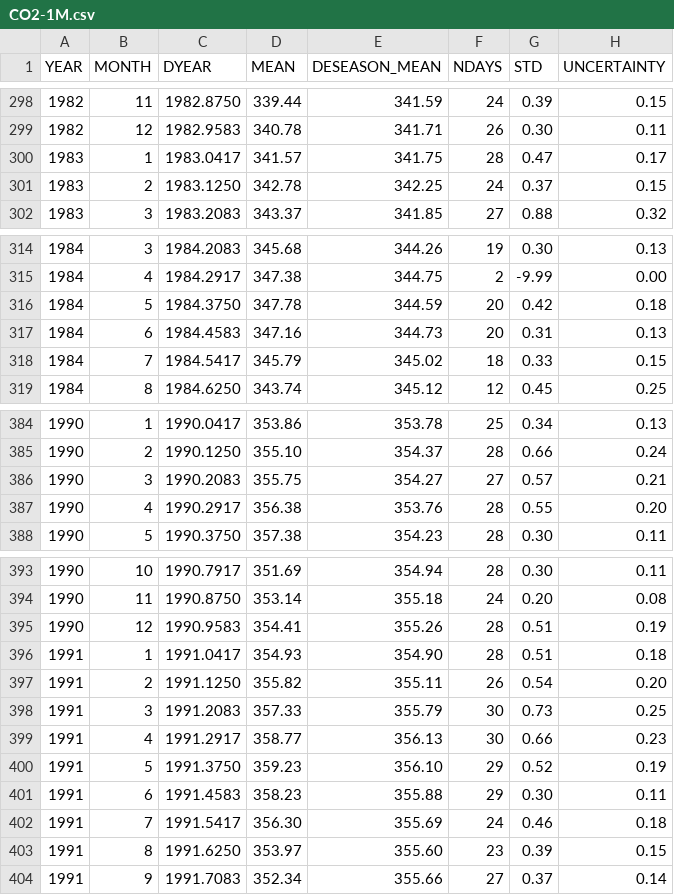
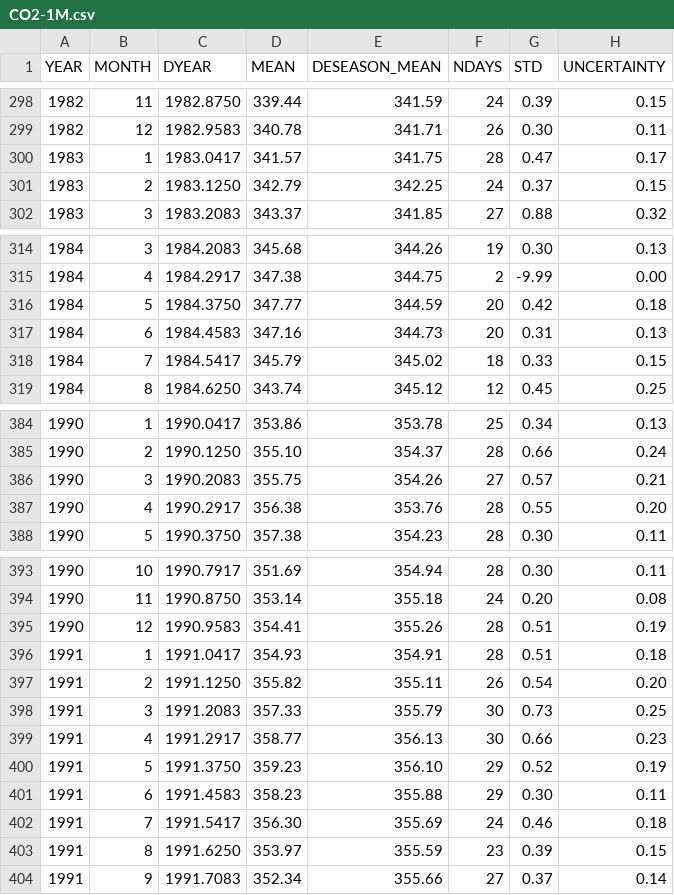
Before and after one commit to Yujie-W/Emerald, a CSV file: data/CO2-1M.csv, drawn as a sheet; only a part is shown, gaps mark what is left out; the diff covers the shown part only.

```diff
--- a/data/CO2-1M.csv
+++ b/data/CO2-1M.csv
@@ -300,3 +300,3 @@ YEAR,MONTH,DYEAR,MEAN,DESEASON_MEAN,NDAYS,STD,UNCERTAINTY
 1983,1,1983.0417,341.57,341.75,28,0.47,0.17
-1983,2,1983.1250,342.78,342.25,24,0.37,0.15
+1983,2,1983.1250,342.79,342.25,24,0.37,0.15
 1983,3,1983.2083,343.37,341.85,27,0.88,0.32
@@ -315,3 +315,3 @@ YEAR,MONTH,DYEAR,MEAN,DESEASON_MEAN,NDAYS,STD,UNCERTAINTY
 1984,4,1984.2917,347.38,344.75,2,-9.99,0.00
-1984,5,1984.3750,347.78,344.59,20,0.42,0.18
+1984,5,1984.3750,347.77,344.59,20,0.42,0.18
 1984,6,1984.4583,347.16,344.73,20,0.31,0.13
@@ -385,3 +385,3 @@ YEAR,MONTH,DYEAR,MEAN,DESEASON_MEAN,NDAYS,STD,UNCERTAINTY
 1990,2,1990.1250,355.10,354.37,28,0.66,0.24
-1990,3,1990.2083,355.75,354.27,27,0.57,0.21
+1990,3,1990.2083,355.75,354.26,27,0.57,0.21
 1990,4,1990.2917,356.38,353.76,28,0.55,0.20
@@ -395,3 +395,3 @@ YEAR,MONTH,DYEAR,MEAN,DESEASON_MEAN,NDAYS,STD,UNCERTAINTY
 1990,12,1990.9583,354.41,355.26,28,0.51,0.19
-1991,1,1991.0417,354.93,354.90,28,0.51,0.18
+1991,1,1991.0417,354.93,354.91,28,0.51,0.18
 1991,2,1991.1250,355.82,355.11,26,0.54,0.20
@@ -402,3 +402,3 @@ YEAR,MONTH,DYEAR,MEAN,DESEASON_MEAN,NDAYS,STD,UNCERTAINTY
 1991,7,1991.5417,356.30,355.69,24,0.46,0.18
-1991,8,1991.6250,353.97,355.60,23,0.39,0.15
+1991,8,1991.6250,353.97,355.59,23,0.39,0.15
 1991,9,1991.7083,352.34,355.66,27,0.37,0.14
```
Also changed, not shown: 9 added rows and 60 edited cells elsewhere in this file, data/CO2-1Y.csv, 3 other files.
